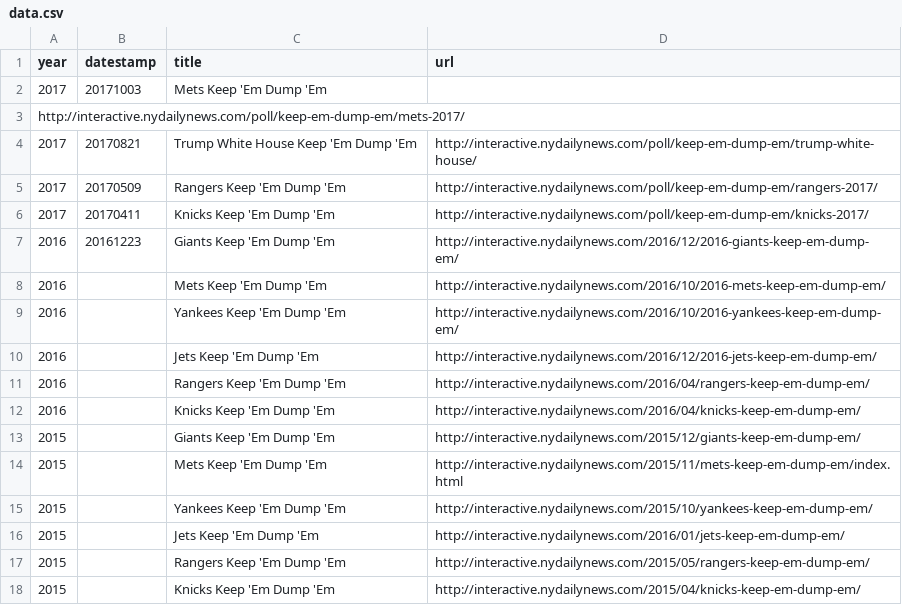
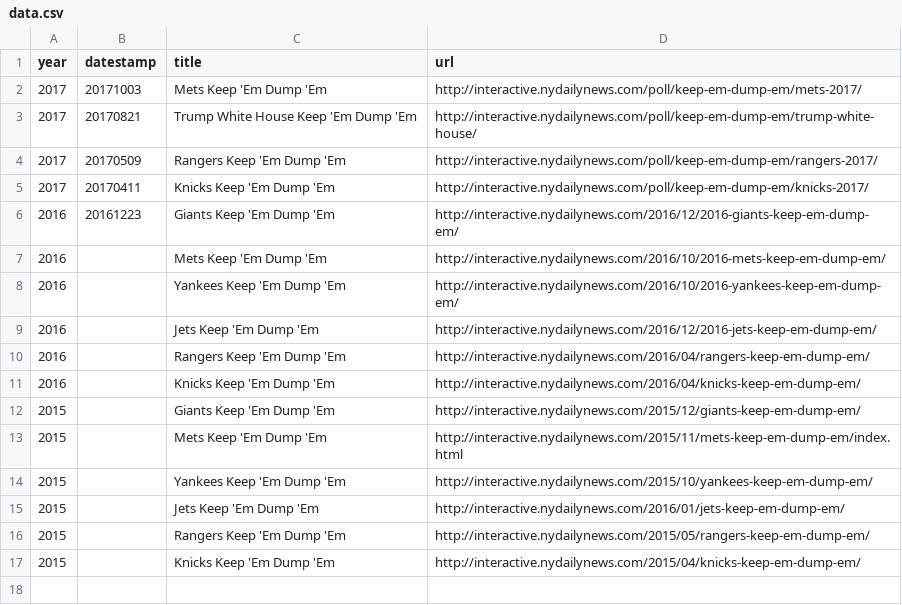
Before and after one commit to nydailynews/keep-em-dump-em, a CSV file: www/data.csv, drawn as a sheet.

```diff
--- a/www/data.csv
+++ b/www/data.csv
@@ -1,4 +1,3 @@
 year,datestamp,title,url
-2017,20171003,Mets Keep 'Em Dump 'Em,
-http://interactive.nydailynews.com/poll/keep-em-dump-em/mets-2017/
+2017,20171003,Mets Keep 'Em Dump 'Em,http://interactive.nydailynews.com/poll/keep-em-dump-em/mets-2017/
 2017,20170821,Trump White House Keep 'Em Dump 'Em,http://interactive.nydailynews.com/poll/keep-em-dump-em/trump-white-house/
```
Also changed, not shown: 1 other file.
